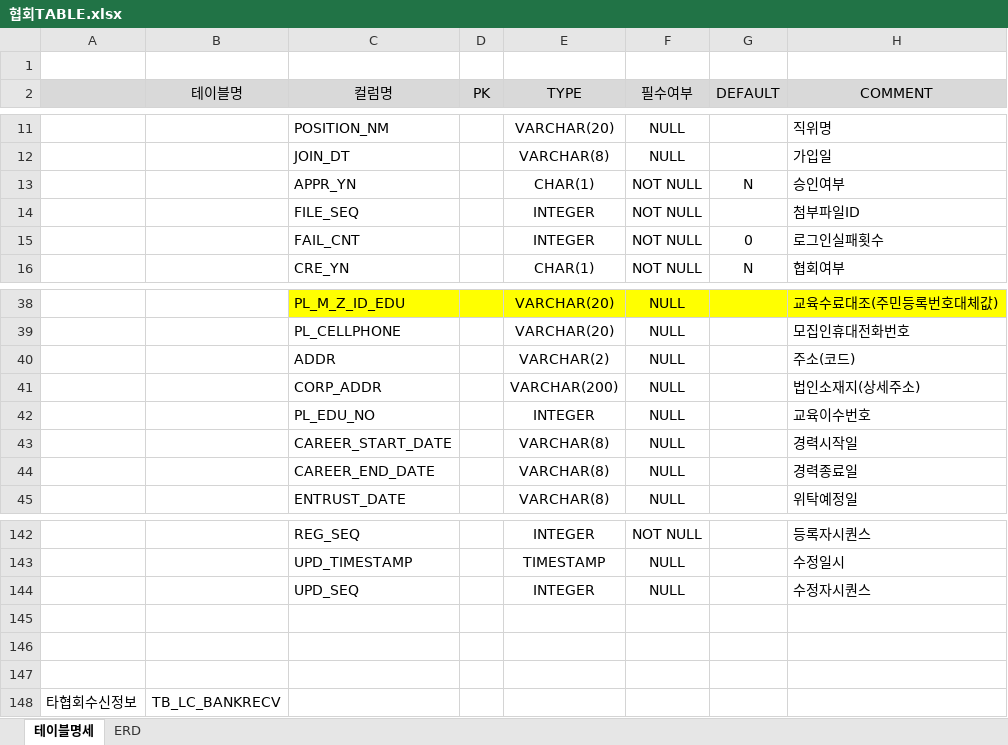
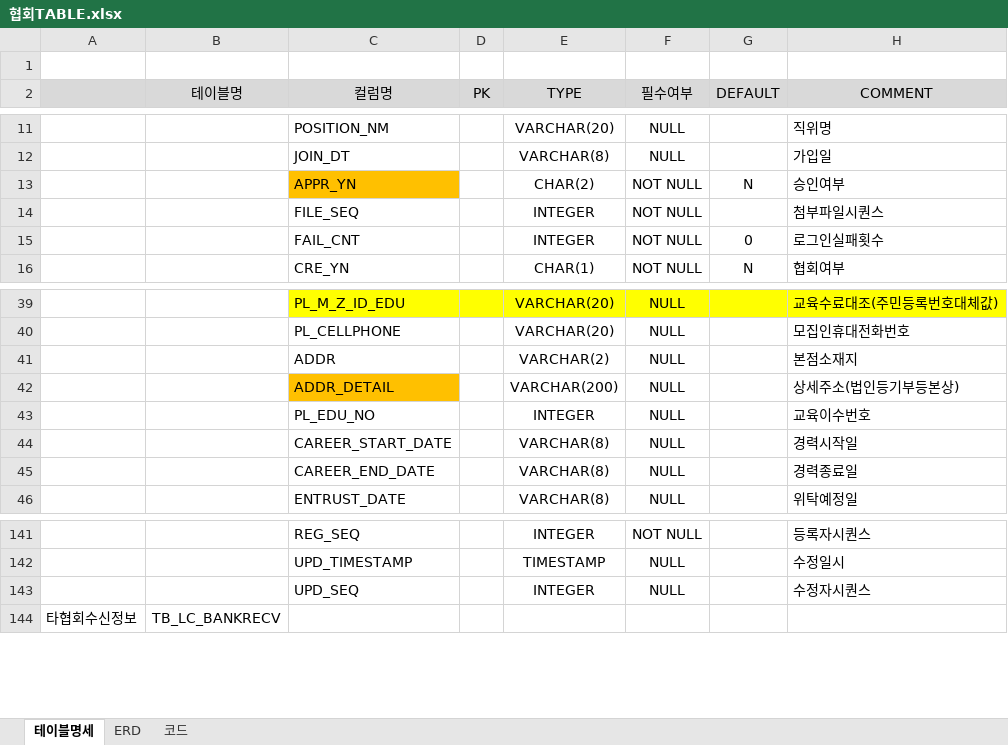
Before and after one commit to leebyungkwon/loans, an Excel workbook: src/main/document/협회TABLE.xlsx, sheet 테이블명세, drawn as a sheet; only a part is shown, gaps mark what is left out; values as stored, in another font and other column widths than the file's, no borders; removed rows and columns are numbered as before the commit, all else as after; the diff covers the shown part only; the diff names each change by its address in the sheet, - before the commit and + after, or states it on an @@ line.

Commit message:
2021-04-28 테이블명세서 commit

```diff
--- a/src/main/document/협회TABLE.xlsx (sheet 테이블명세)
+++ b/src/main/document/협회TABLE.xlsx (sheet 테이블명세)
+sheet tab: 코드
-C13 fill: none
+C13 fill: #FFC000
-E13 (TYPE): CHAR(1)
+E13 (TYPE): CHAR(2)
-H14 (COMMENT): 첨부파일ID
+H14 (COMMENT): 첨부파일시퀀스
-H41 (COMMENT): 주소(코드)
+H41 (COMMENT): 본점소재지
-C42 (컬럼명): CORP_ADDR
+C42 (컬럼명): ADDR_DETAIL
-C42 fill: none
+C42 fill: #FFC000
-H42 (COMMENT): 법인소재지(상세주소)
+H42 (COMMENT): 상세주소(법인등기부등본상)
-row 145: (empty)
-row 146: (empty)
-row 147: (empty)
```
Also changed, not shown: 7 added rows, 8 removed rows and 16 edited cells elsewhere in this sheet.
